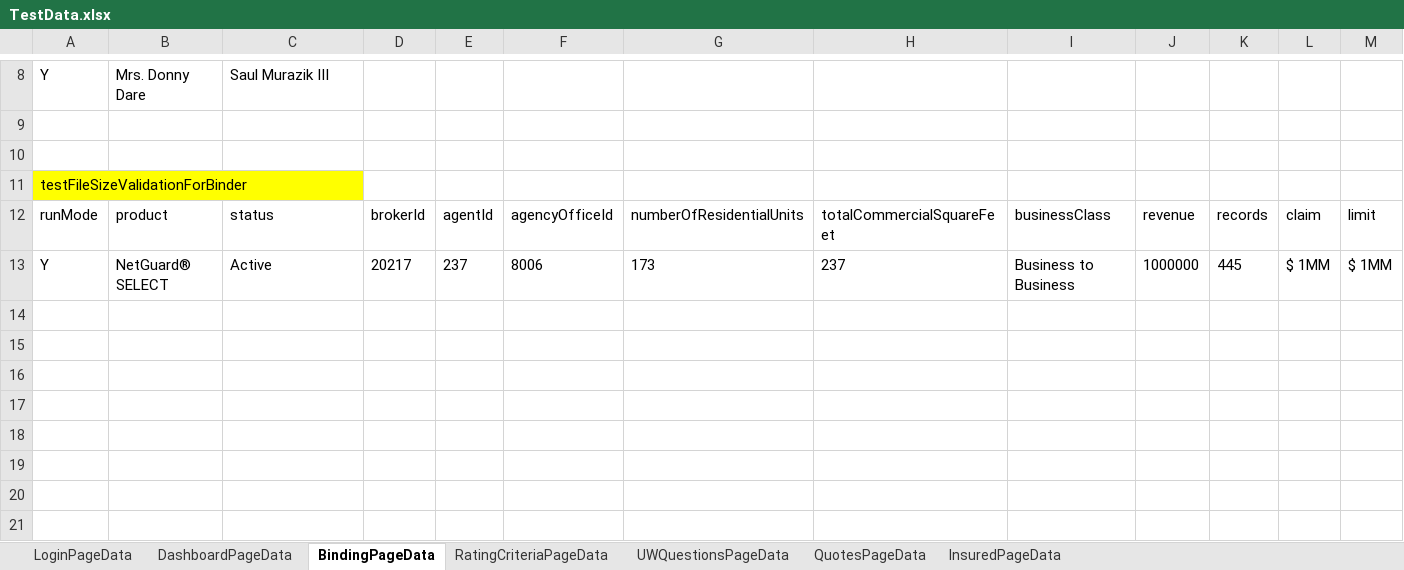
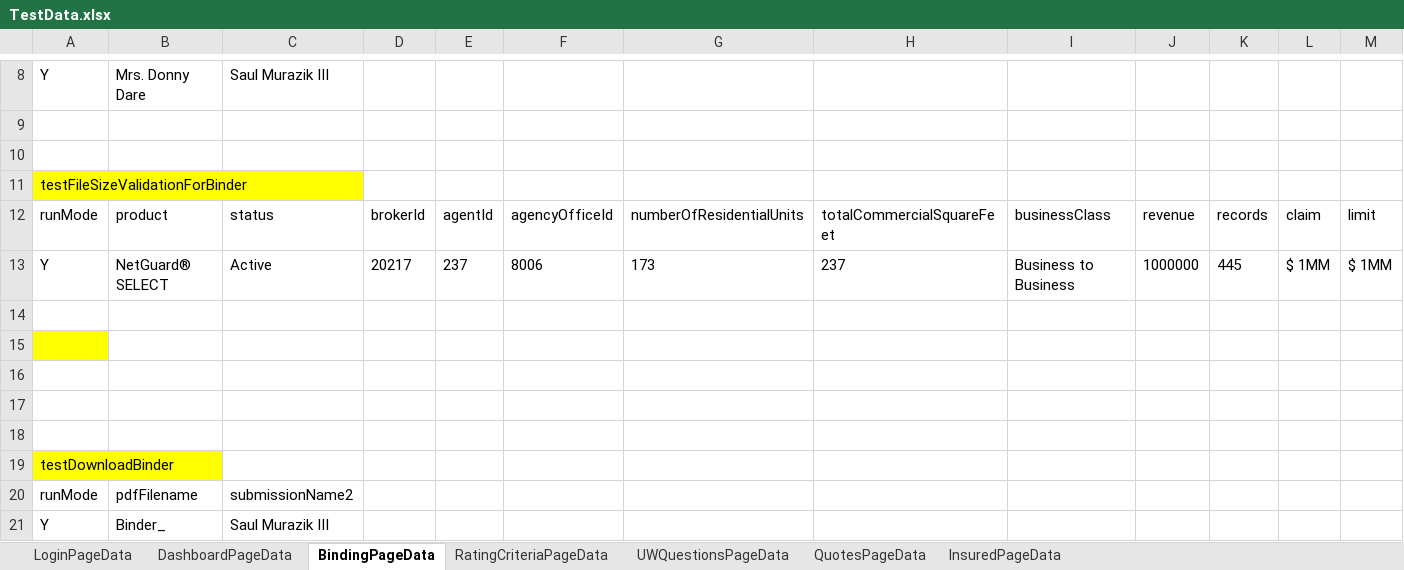
Before and after one commit to aza13/java-selenium-latest, an Excel workbook: src/main/resources/TestData.xlsx, sheet BindingPageData, drawn as a sheet; only a part is shown, gaps mark what is left out; values as stored, in another font and other column widths than the file's, no borders; rows hold the shown columns only; the diff names each change by its address in the sheet, - before the commit and + after, or states it on an @@ line.

Commit message:
Added test for Bindre documents uplaod

```diff
--- a/src/main/resources/TestData.xlsx (sheet BindingPageData)
+++ b/src/main/resources/TestData.xlsx (sheet BindingPageData)
+row 14: (empty)
+row 15: (empty)
+row 16: (empty)
+row 17: (empty)
+row 18: (empty)
+row 19: testDownloadBinder
+row 20: runMode | pdfFilename | submissionName2
+row 21: Y | Binder_ | Saul Murazik III
```
Also changed, not shown: 4 other files.
